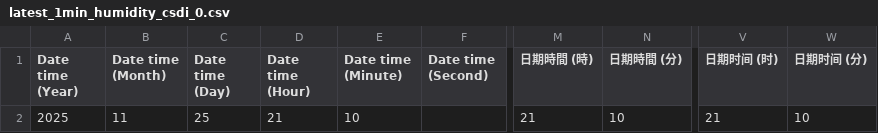
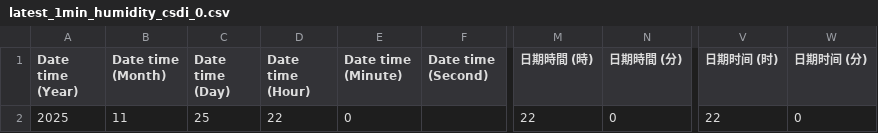
Before and after one commit to cysyiu/WeatherMap, a CSV file: Data/RH_data/latest_1min_humidity_csdi_0.csv, drawn as a sheet; only a part is shown, gaps mark what is left out; the diff names each change by its address in the sheet, - before the commit and + after, or states it on an @@ line.

```diff
--- a/Data/RH_data/latest_1min_humidity_csdi_0.csv
+++ b/Data/RH_data/latest_1min_humidity_csdi_0.csv
-D2 (Date time (Hour)): 21
+D2 (Date time (Hour)): 22
-E2 (Date time (Minute)): 10
+E2 (Date time (Minute)): 0
-M2 (日期時間 (時)): 21
+M2 (日期時間 (時)): 22
-N2 (日期時間 (分)): 10
+N2 (日期時間 (分)): 0
-V2 (日期时间 (时)): 21
+V2 (日期时间 (时)): 22
-W2 (日期时间 (分)): 10
+W2 (日期时间 (分)): 0
```
Also changed, not shown: Data/RH_data/latest_1min_humidity_csdi_1.csv, Data/RH_data/latest_1min_humidity_csdi_10.csv, 23 other files.
